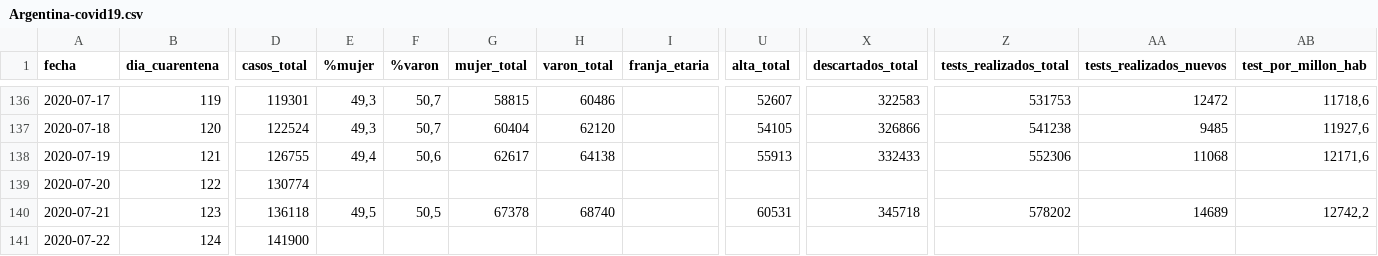
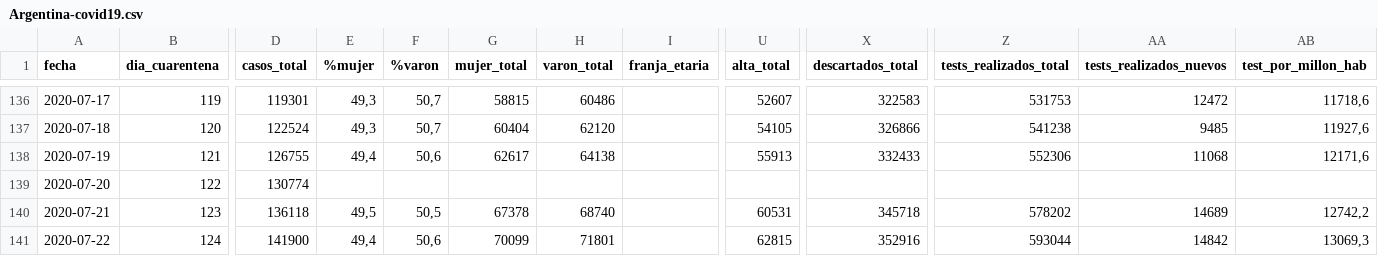
Before and after one commit to lucia15/Database-Covid19-Argentina, a CSV file: Argentina-covid19.csv, drawn as a sheet; only a part is shown, gaps mark what is left out; the diff names each change by its address in the sheet, - before the commit and + after, or states it on an @@ line.

```diff
--- a/Argentina-covid19.csv
+++ b/Argentina-covid19.csv
-E141 (%mujer): (empty)
+E141 (%mujer): 49,4
-F141 (%varon): (empty)
+F141 (%varon): 50,6
-G141 (mujer_total): (empty)
+G141 (mujer_total): 70099
-H141 (varon_total): (empty)
+H141 (varon_total): 71801
-U141 (alta_total): (empty)
+U141 (alta_total): 62815
-X141 (descartados_total): (empty)
+X141 (descartados_total): 352916
-Z141 (tests_realizados_total): (empty)
+Z141 (tests_realizados_total): 593044
-AA141 (tests_realizados_nuevos): (empty)
+AA141 (tests_realizados_nuevos): 14842
-AB141 (test_por_millon_hab): (empty)
+AB141 (test_por_millon_hab): 13069,3
```
Also changed, not shown: Argentina-covid19-fallecidos.csv.
